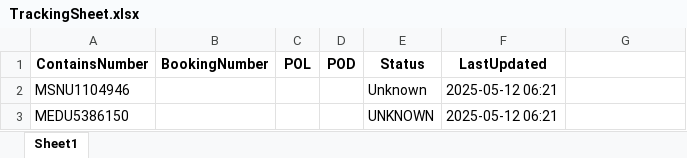
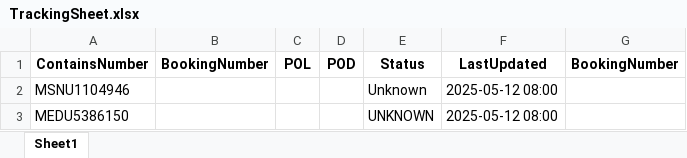
Before and after one commit to AlsharifR/Daily_tracking, an Excel workbook: TrackingSheet.xlsx, sheet Sheet1, drawn as a sheet; values as stored, in another font and other column widths than the file's, no borders; the diff names each change by its address in the sheet, - before the commit and + after, or states it on an @@ line.

```diff
--- a/TrackingSheet.xlsx (sheet Sheet1)
+++ b/TrackingSheet.xlsx (sheet Sheet1)
-G1: (empty)
+G1: BookingNumber
-F2:F3 (LastUpdated): 2025-05-12 06:21
+F2:F3 (LastUpdated): 2025-05-12 08:00
```
